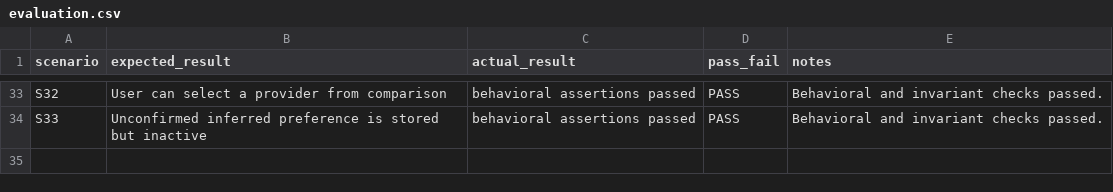
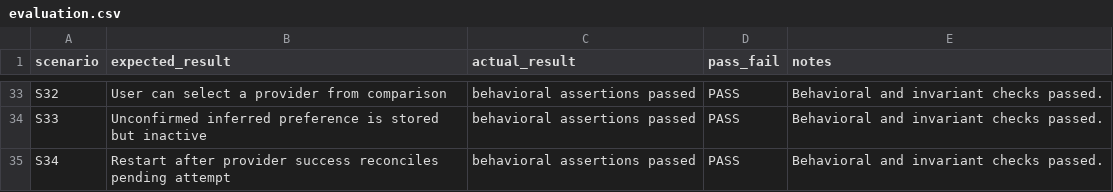
Before and after one commit to sunildadhich/Errand-user-agent, a CSV file: evals/results/evaluation.csv, drawn as a sheet; only a part is shown, gaps mark what is left out; the diff names each change by its address in the sheet, - before the commit and + after, or states it on an @@ line.

Commit message:
Harden restart recovery and provider simulation

```diff
--- a/evals/results/evaluation.csv
+++ b/evals/results/evaluation.csv
+row 35: S34 | Restart after provider success reconciles pending attempt | behavioral assertions passed | PASS | Behavioral and invariant checks passed.
```
Also changed, not shown: 9 other files.
